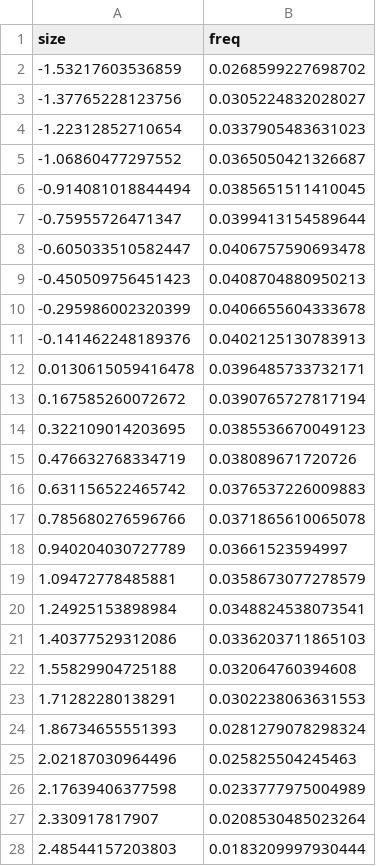
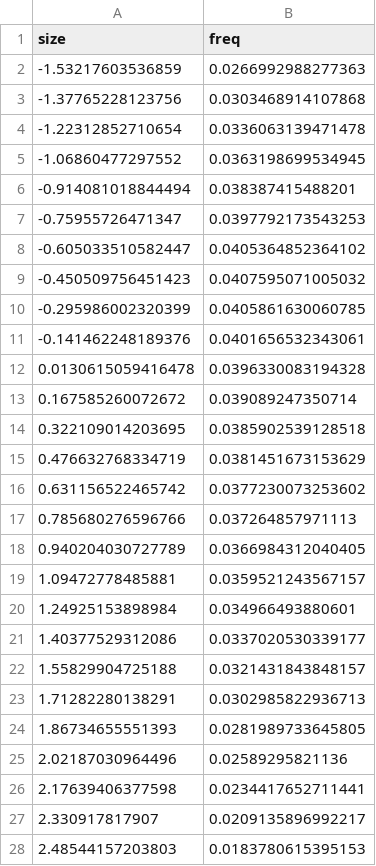
Before and after one commit to atredennick/Diversity-Stability_Code, a CSV file: PopModels/idahoIPM/multispp_glm_v4/POSE_stable_size.csv, drawn as a sheet; only a part is shown; the diff covers the shown part only.

```diff
--- a/PopModels/idahoIPM/multispp_glm_v4/POSE_stable_size.csv
+++ b/PopModels/idahoIPM/multispp_glm_v4/POSE_stable_size.csv
@@ -1,28 +1,28 @@
 "size","freq"
--1.53217603536859,0.0268599227698702
--1.37765228123756,0.0305224832028027
--1.22312852710654,0.0337905483631023
--1.06860477297552,0.0365050421326687
--0.914081018844494,0.0385651511410045
--0.75955726471347,0.0399413154589644
--0.605033510582447,0.0406757590693478
--0.450509756451423,0.0408704880950213
--0.295986002320399,0.0406655604333678
--0.141462248189376,0.0402125130783913
-0.0130615059416478,0.0396485733732171
-0.167585260072672,0.0390765727817194
-0.322109014203695,0.0385536670049123
-0.476632768334719,0.038089671720726
-0.631156522465742,0.0376537226009883
-0.785680276596766,0.0371865610065078
-0.940204030727789,0.03661523594997
-1.09472778485881,0.0358673077278579
-1.24925153898984,0.0348824538073541
-1.40377529312086,0.0336203711865103
-1.55829904725188,0.032064760394608
-1.71282280138291,0.0302238063631553
-1.86734655551393,0.0281279078298324
-2.02187030964496,0.025825504245463
-2.17639406377598,0.0233777975004989
-2.330917817907,0.0208530485023264
-2.48544157203803,0.0183209997930444
+-1.53217603536859,0.0266992988277363
+-1.37765228123756,0.0303468914107868
+-1.22312852710654,0.0336063139471478
+-1.06860477297552,0.0363198699534945
+-0.914081018844494,0.038387415488201
+-0.75955726471347,0.0397792173543253
+-0.605033510582447,0.0405364852364102
+-0.450509756451423,0.0407595071005032
+-0.295986002320399,0.0405861630060785
+-0.141462248189376,0.0401656532343061
+0.0130615059416478,0.0396330083194328
+0.167585260072672,0.039089247350714
+0.322109014203695,0.0385902539128518
+0.476632768334719,0.0381451673153629
+0.631156522465742,0.0377230073253602
+0.785680276596766,0.037264857971113
+0.940204030727789,0.0366984312040405
+1.09472778485881,0.0359521243567157
+1.24925153898984,0.034966493880601
+1.40377529312086,0.0337020530339177
+1.55829904725188,0.0321431843848157
+1.71282280138291,0.0302985822936713
+1.86734655551393,0.0281989733645805
+2.02187030964496,0.02589295821136
+2.17639406377598,0.0234417652711441
+2.330917817907,0.0209135896992217
+2.48544157203803,0.0183780615395153
```
Also changed, not shown: 23 edited cells elsewhere in this file, PopModels/idahoIPM/multispp_glm_v4/ARTR_stable_size.csv, PopModels/idahoIPM/multispp_glm_v4/HECO_stable_size.csv, 14 other files.
